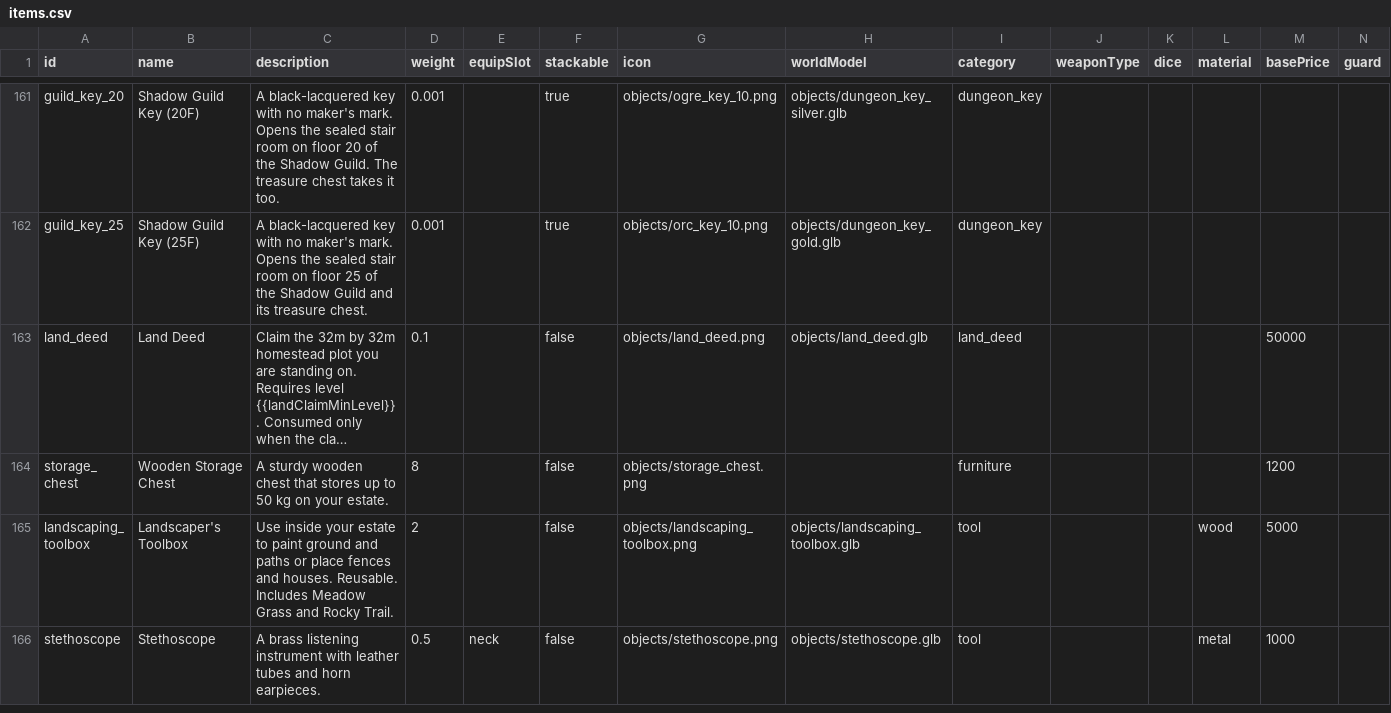
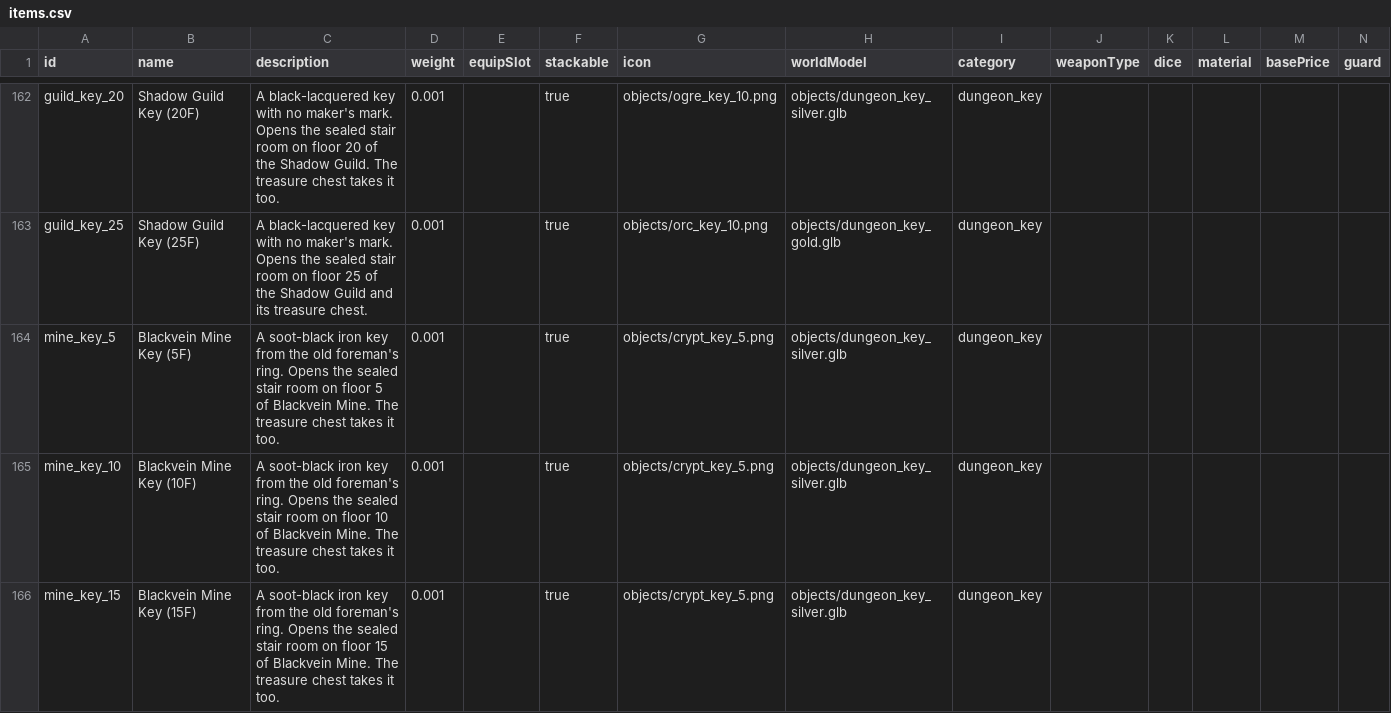
Before and after one commit to OpenMMO-Agent-UI/openmmo-agent-wiki, a CSV file: src/data/game/items.csv, drawn as a sheet; only a part is shown, gaps mark what is left out; the shorter side is filled out with more unchanged rows; long unchanged cells end in …; rows hold the shown columns only; the diff covers the shown part only; the diff names each change by its address in the sheet, - before the commit and + after, or states it on an @@ line.

```diff
--- a/src/data/game/items.csv
+++ b/src/data/game/items.csv
+row 164: mine_key_5 | Blackvein Mine Key (5F) | A soot-black iron key from the old foreman's ring. Opens the sealed stair room on floor 5 of Blackvein Mine. The treasure chest takes it too. | 0.001 |  | true | objects/crypt_key_5.png | objects/dungeon_key_silver.glb | dungeon_key
+row 165: mine_key_10 | Blackvein Mine Key (10F) | A soot-black iron key from the old foreman's ring. Opens the sealed stair room on floor 10 of Blackvein Mine. The treasure chest takes it too. | 0.001 |  | true | objects/crypt_key_5.png | objects/dungeon_key_silver.glb | dungeon_key
+row 166: mine_key_15 | Blackvein Mine Key (15F) | A soot-black iron key from the old foreman's ring. Opens the sealed stair room on floor 15 of Blackvein Mine. The treasure chest takes it too. | 0.001 |  | true | objects/crypt_key_5.png | objects/dungeon_key_silver.glb | dungeon_key
```
Also changed, not shown: 7 added rows elsewhere in this file, src/data/game/debuffs.csv, src/data/game/dungeon_spawns.csv, 19 other files.
